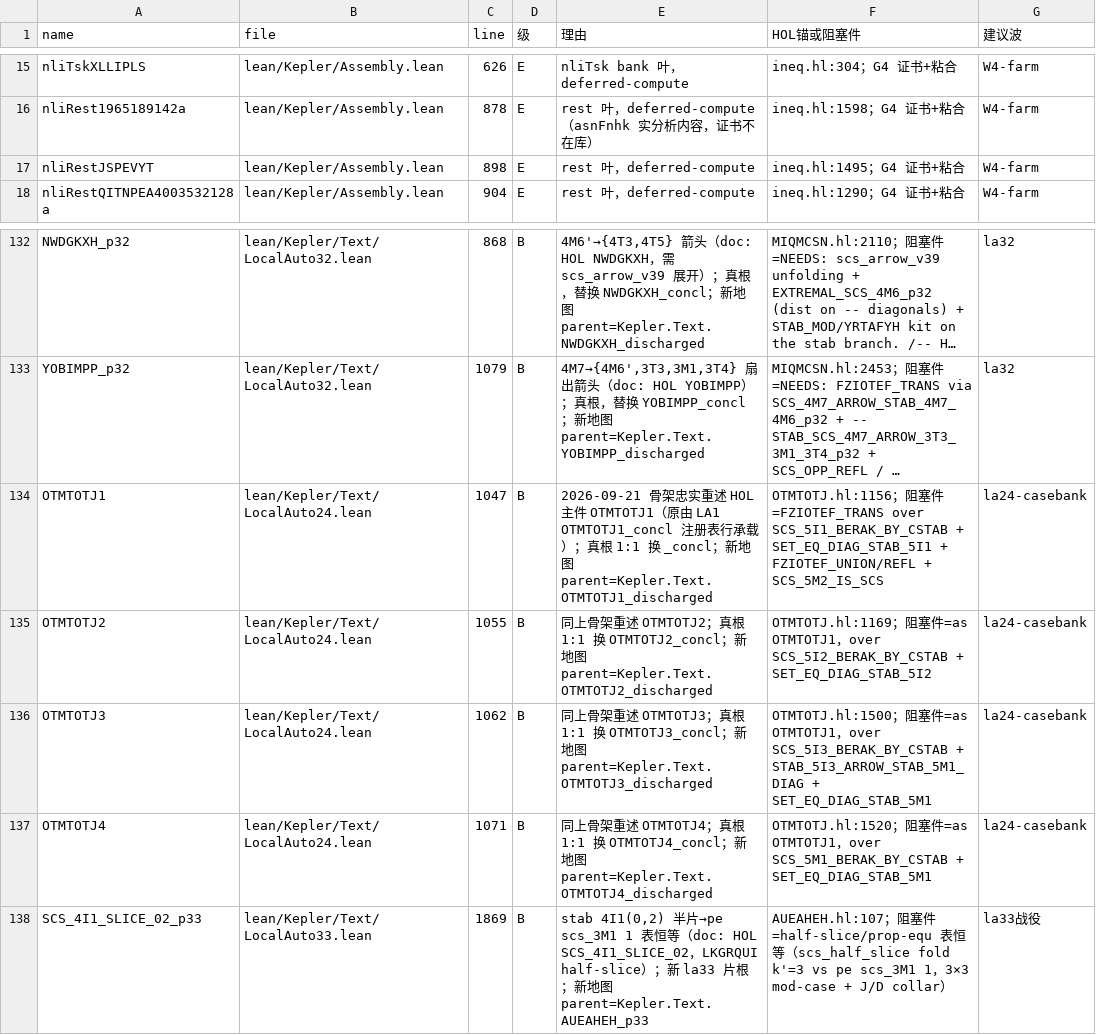
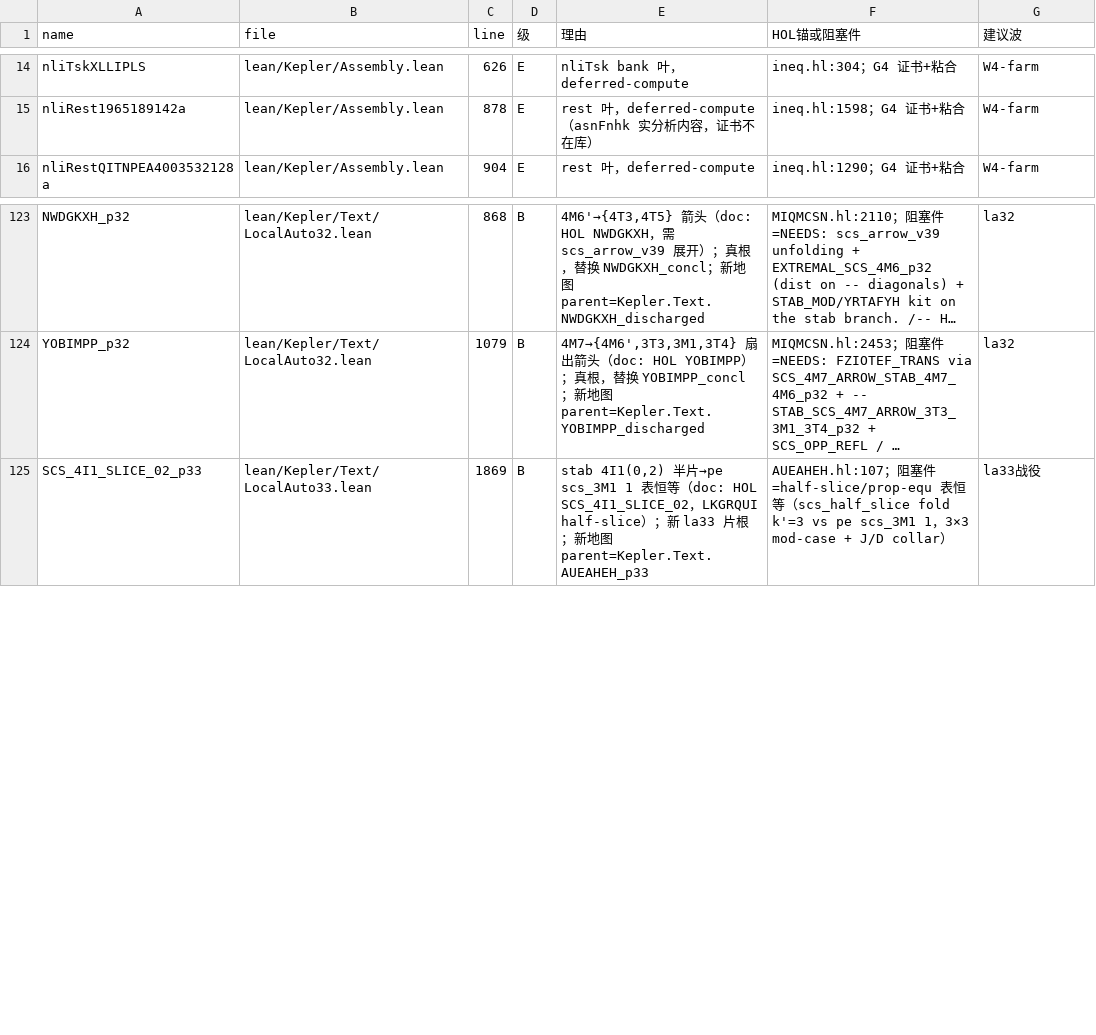
Before and after one commit to lispc/kepler-conjecture-lean4, a TSV file: docs/scouts/direct-source-triage.tsv, drawn as a sheet; only a part is shown, gaps mark what is left out; long unchanged cells end in …; removed rows and columns are numbered as before the commit, all else as after; the diff covers the shown part only; the diff names each change by its address in the sheet, - before the commit and + after, or states it on an @@ line.

Commit message:
续173: LA27 存货批收官 — e2e 直源 151→147 (净−4, 11 commits): SF-81a+82 STATEMENT-FIX 闸 PASS (污染源 scsToStableSy 根除), casebank LA23 五件+LA24 CASE_4/5/6 标准三/体零债, masters OTMTOTJ1–4 全出, W2b −2, LA22 −3, LA23 −1; 七根 roots 闭包绿 37s (LA35 不受波及), Assembly olean 回灌, 地图重生成 147/624/2.07M 落库; 进列 9 = LA24 七件 + LA23 分析对 (归因实测多为自包含叶子); 账本触调 147 行 IDENTICAL; 下一波建议呈用户: slice 清算波 (LA33+LA18) → 零头扫尾 → LA 时代清零

```diff
--- a/docs/scouts/direct-source-triage.tsv
+++ b/docs/scouts/direct-source-triage.tsv
-row 17: nliRestJSPEVYT | lean/Kepler/Assembly.lean | 898 | E | rest 叶，deferred-compute | ineq.hl:1495；G4 证书+粘合 | W4-farm
-row 134: OTMTOTJ1 | lean/Kepler/Text/LocalAuto24.lean | 1047 | B | 2026-09-21 骨架忠实重述 HOL 主件 OTMTOTJ1（原由 LA1 OTMTOTJ1_concl 注册表行承载）；真根 1:1 换 _concl；新地图 parent=Kepler.Text.OTMTOTJ1_discharged | OTMTOTJ.hl:1156；阻塞件=FZIOTEF_TRANS over SCS_5I1_BERAK_BY_CSTAB + SET_EQ_DIAG_STAB_5I1 + FZIOTEF_UNION/REFL + SCS_5M2_IS_SCS | la24-casebank
-row 135: OTMTOTJ2 | lean/Kepler/Text/LocalAuto24.lean | 1055 | B | 同上骨架重述 OTMTOTJ2；真根 1:1 换 OTMTOTJ2_concl；新地图 parent=Kepler.Text.OTMTOTJ2_discharged | OTMTOTJ.hl:1169；阻塞件=as OTMTOTJ1，over SCS_5I2_BERAK_BY_CSTAB + SET_EQ_DIAG_STAB_5I2 | la24-casebank
-row 136: OTMTOTJ3 | lean/Kepler/Text/LocalAuto24.lean | 1062 | B | 同上骨架重述 OTMTOTJ3；真根 1:1 换 OTMTOTJ3_concl；新地图 parent=Kepler.Text.OTMTOTJ3_discharged | OTMTOTJ.hl:1500；阻塞件=as OTMTOTJ1，over SCS_5I3_BERAK_BY_CSTAB + STAB_5I3_ARROW_STAB_5M1_DIAG + SET_EQ_DIAG_STAB_5M1 | la24-casebank
-row 137: OTMTOTJ4 | lean/Kepler/Text/LocalAuto24.lean | 1071 | B | 同上骨架重述 OTMTOTJ4；真根 1:1 换 OTMTOTJ4_concl；新地图 parent=Kepler.Text.OTMTOTJ4_discharged | OTMTOTJ.hl:1520；阻塞件=as OTMTOTJ1，over SCS_5M1_BERAK_BY_CSTAB + SET_EQ_DIAG_STAB_5M1 | la24-casebank
```
Also changed, not shown: 9 added rows and 8 removed rows elsewhere in this file, docs/e2e-reachability-map.tsv, 1 other file.
